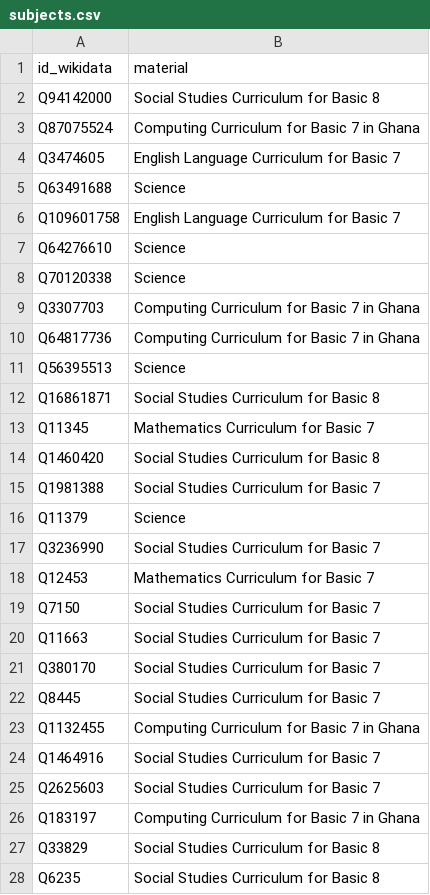
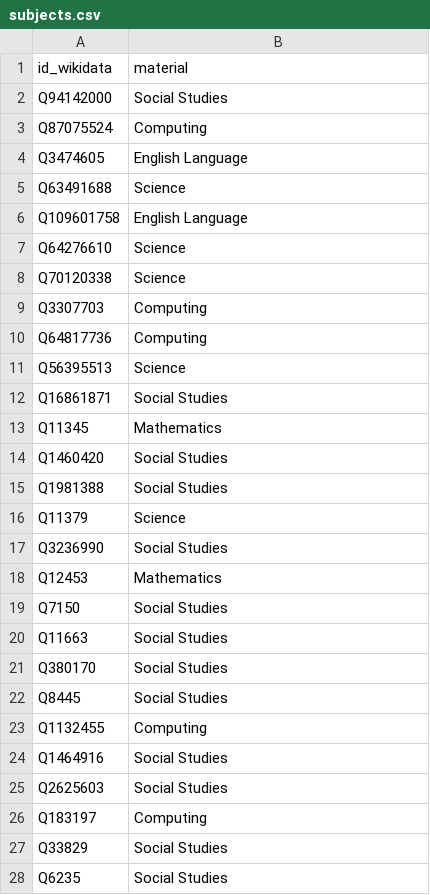
Before and after one commit to wikicurricula-uy/wikicurricula-boilerplate, a CSV file: data-gathering/subjects.csv, drawn as a sheet; only a part is shown; the diff covers the shown part only.

Commit message:
implementing Wikicurrila for Ghana's national curriculum

```diff
--- a/data-gathering/subjects.csv
+++ b/data-gathering/subjects.csv
@@ -1,28 +1,28 @@
 id_wikidata,material
-Q94142000,Social Studies Curriculum for Basic 8
-Q87075524,Computing Curriculum for Basic 7 in Ghana
-Q3474605,English Language Curriculum for Basic 7
+Q94142000,Social Studies
+Q87075524,Computing
+Q3474605,English Language
 Q63491688,Science
-Q109601758,English Language Curriculum for Basic 7
+Q109601758,English Language
 Q64276610,Science
 Q70120338,Science
-Q3307703,Computing Curriculum for Basic 7 in Ghana
-Q64817736,Computing Curriculum for Basic 7 in Ghana
+Q3307703,Computing
+Q64817736,Computing
 Q56395513,Science
-Q16861871,Social Studies Curriculum for Basic 8
-Q11345,Mathematics Curriculum for Basic 7
-Q1460420,Social Studies Curriculum for Basic 8
-Q1981388,Social Studies Curriculum for Basic 7
+Q16861871,Social Studies
+Q11345,Mathematics
+Q1460420,Social Studies
+Q1981388,Social Studies
 Q11379,Science
-Q3236990,Social Studies Curriculum for Basic 7
-Q12453,Mathematics Curriculum for Basic 7
-Q7150,Social Studies Curriculum for Basic 7
-Q11663,Social Studies Curriculum for Basic 7
-Q380170,Social Studies Curriculum for Basic 7
-Q8445,Social Studies Curriculum for Basic 7
-Q1132455,Computing Curriculum for Basic 7 in Ghana
-Q1464916,Social Studies Curriculum for Basic 7
-Q2625603,Social Studies Curriculum for Basic 7
-Q183197,Computing Curriculum for Basic 7 in Ghana
-Q33829,Social Studies Curriculum for Basic 8
-Q6235,Social Studies Curriculum for Basic 8
+Q3236990,Social Studies
+Q12453,Mathematics
+Q7150,Social Studies
+Q11663,Social Studies
+Q380170,Social Studies
+Q8445,Social Studies
+Q1132455,Computing
+Q1464916,Social Studies
+Q2625603,Social Studies
+Q183197,Computing
+Q33829,Social Studies
+Q6235,Social Studies
```
Also changed, not shown: 113 edited cells elsewhere in this file, 3 other files.
